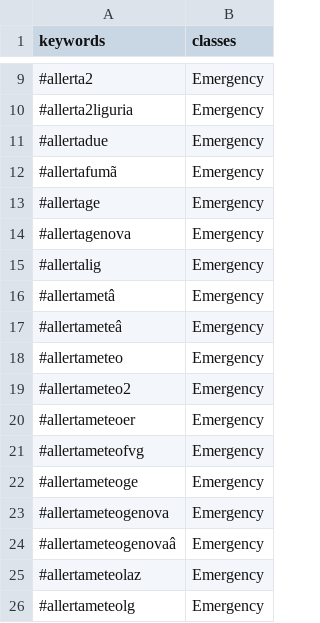
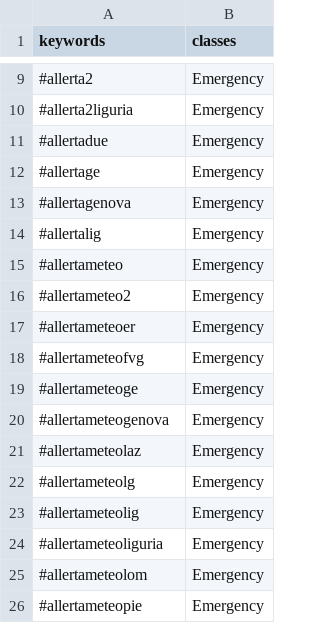
Before and after one commit to valenitna/twchannels_notations, a CSV file: allertameteoLIG/allertameteoLIG_hash_emergency.csv, drawn as a sheet; only a part is shown, gaps mark what is left out; the shorter side is filled out with more unchanged rows; the diff names each change by its address in the sheet, - before the commit and + after, or states it on an @@ line.

Commit message:
Update allertameteoLIG_hash_emergency.csv

```diff
--- a/allertameteoLIG/allertameteoLIG_hash_emergency.csv
+++ b/allertameteoLIG/allertameteoLIG_hash_emergency.csv
-row 12: #allertafumã | Emergency
-row 16: #allertametâ | Emergency
-row 17: #allertameteâ | Emergency
-row 24: #allertameteogenovaâ | Emergency
```
